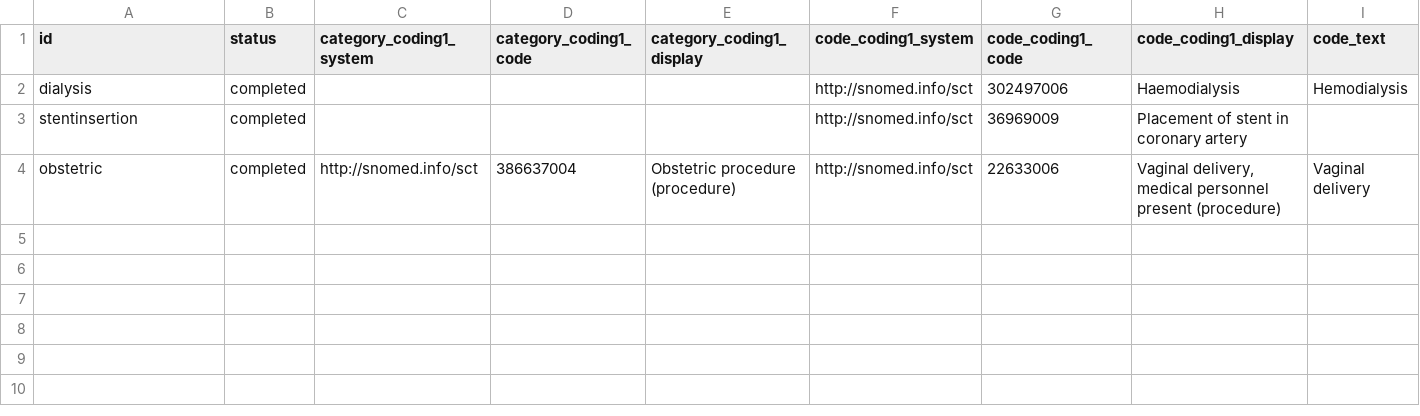
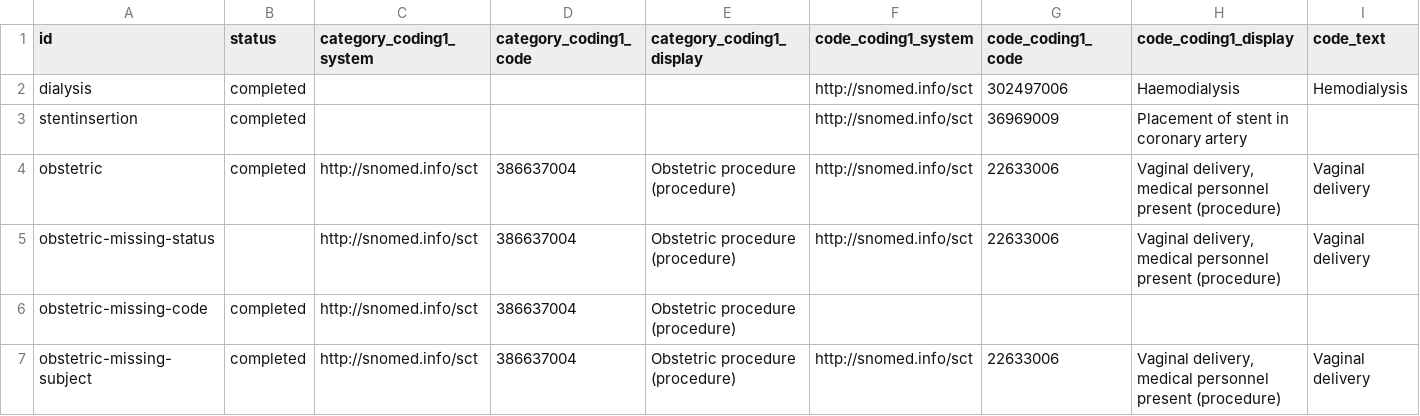
Before and after one commit to hl7au/au-fhir-test-data-utils, a CSV file: testdata-csv/AU Core Sample Data - Procedure.csv, drawn as a sheet; only a part is shown; rows hold the shown columns only; the diff names each change by its address in the sheet, - before the commit and + after, or states it on an @@ line.

Commit message:
Added missing data support in CSV2Procedure.map

```diff
--- a/testdata-csv/AU Core Sample Data - Procedure.csv
+++ b/testdata-csv/AU Core Sample Data - Procedure.csv
+row 5: obstetric-missing-status |  | http://snomed.info/sct | 386637004 | Obstetric procedure (procedure) | http://snomed.info/sct | 22633006 | Vaginal delivery, medical personnel present (procedure) | Vaginal delivery
+row 6: obstetric-missing-code | completed | http://snomed.info/sct | 386637004 | Obstetric procedure (procedure)
+row 7: obstetric-missing-subject | completed | http://snomed.info/sct | 386637004 | Obstetric procedure (procedure) | http://snomed.info/sct | 22633006 | Vaginal delivery, medical personnel present (procedure) | Vaginal delivery
```
